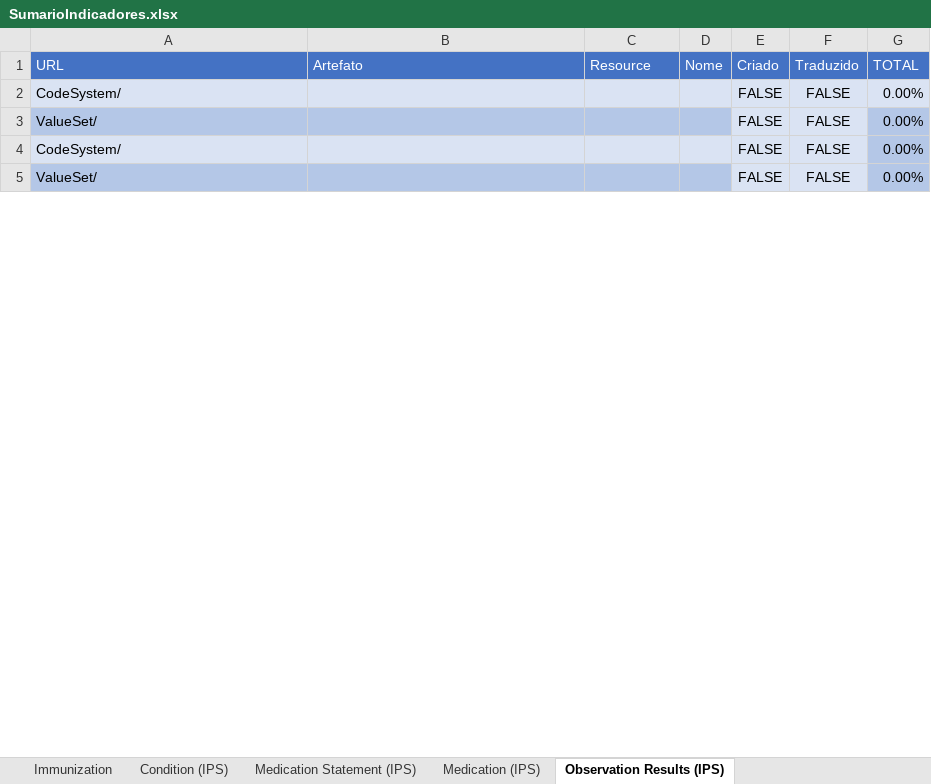
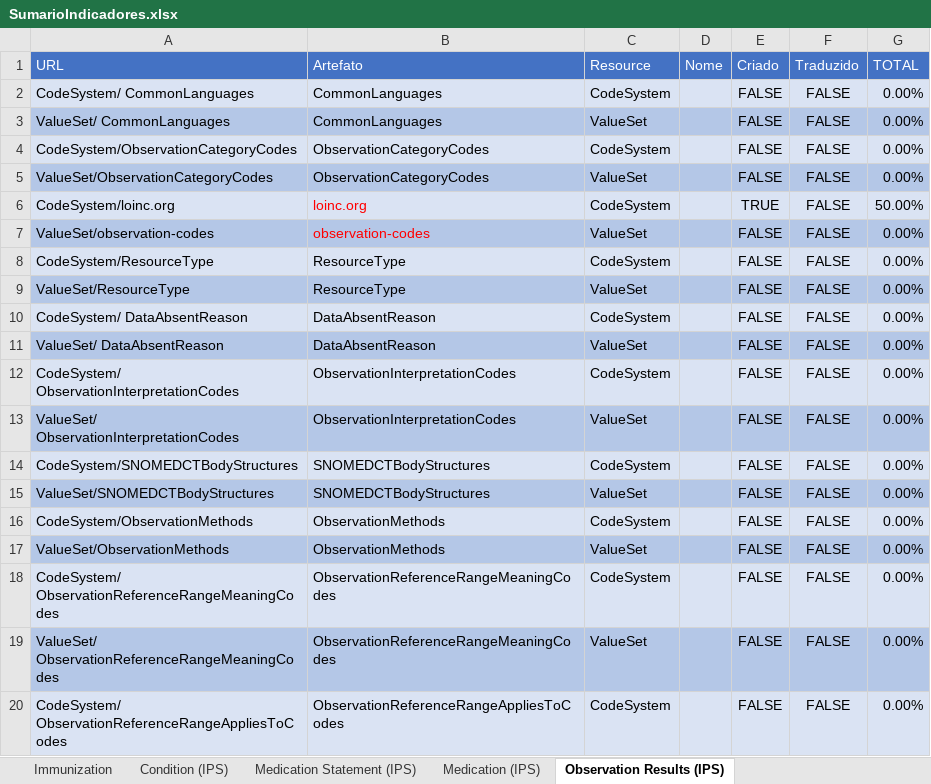
Before and after one commit to moaassis/https-git-codecommit.sa-east-1.amazonaws.com-v1-repos-ips-brasil-documentos, an Excel workbook: Gestão do Projeto/Indicadores/SumarioIndicadores.xlsx, sheet Observation Results (IPS), drawn as a sheet; only a part is shown; values as stored, in another font and other column widths than the file's, no borders; addresses are those after the commit; the diff covers the shown part only; the diff names each change by its address in the sheet, - before the commit and + after, or states it on an @@ line.

```diff
--- a/Gestão do Projeto/Indicadores/SumarioIndicadores.xlsx (sheet Observation Results (IPS))
+++ b/Gestão do Projeto/Indicadores/SumarioIndicadores.xlsx (sheet Observation Results (IPS))
-A2 (URL): CodeSystem/
+A2 (URL): CodeSystem/ CommonLanguages
-B2:B3 (Artefato): (empty)
+B2:B3 (Artefato): CommonLanguages
-C2 (Resource): (empty)
+C2 (Resource): CodeSystem
-A3 (URL): ValueSet/
+A3 (URL): ValueSet/ CommonLanguages
-C3 (Resource): (empty)
+C3 (Resource): ValueSet
-E3:F3 fill: #DAE3F3
+E3:F3 fill: #B4C7E7
+row 4: CodeSystem/ObservationCategoryCodes | ObservationCategoryCodes | CodeSystem |  | FALSE | FALSE | 0.00%
+row 5: ValueSet/ObservationCategoryCodes | ObservationCategoryCodes | ValueSet |  | FALSE | FALSE | 0.00%
+row 6: CodeSystem/loinc.org | loinc.org | CodeSystem |  | TRUE | FALSE | 50.00%
+row 7: ValueSet/observation-codes | observation-codes | ValueSet |  | FALSE | FALSE | 0.00%
-A8 (URL): CodeSystem/
+A8 (URL): CodeSystem/ResourceType
-B8:B9 (Artefato): (empty)
+B8:B9 (Artefato): ResourceType
-C8 (Resource): (empty)
+C8 (Resource): CodeSystem
-G8 fill: #B4C7E7
+G8 fill: #DAE3F3
-A9 (URL): ValueSet/
+A9 (URL): ValueSet/ResourceType
-C9 (Resource): (empty)
+C9 (Resource): ValueSet
-E9:F9 fill: #DAE3F3
+E9:F9 fill: #B4C7E7
+row 10: CodeSystem/ DataAbsentReason | DataAbsentReason | CodeSystem |  | FALSE | FALSE | 0.00%
+row 11: ValueSet/ DataAbsentReason | DataAbsentReason | ValueSet |  | FALSE | FALSE | 0.00%
+row 12: CodeSystem/ ObservationInterpretationCodes | ObservationInterpretationCodes | CodeSystem |  | FALSE | FALSE | 0.00%
+row 13: ValueSet/ ObservationInterpretationCodes | ObservationInterpretationCodes | ValueSet |  | FALSE | FALSE | 0.00%
+row 14: CodeSystem/SNOMEDCTBodyStructures | SNOMEDCTBodyStructures | CodeSystem |  | FALSE | FALSE | 0.00%
+row 15: ValueSet/SNOMEDCTBodyStructures | SNOMEDCTBodyStructures | ValueSet |  | FALSE | FALSE | 0.00%
+row 16: CodeSystem/ObservationMethods | ObservationMethods | CodeSystem |  | FALSE | FALSE | 0.00%
+row 17: ValueSet/ObservationMethods | ObservationMethods | ValueSet |  | FALSE | FALSE | 0.00%
+row 18: CodeSystem/ ObservationReferenceRangeMeaningCodes | ObservationReferenceRangeMeaningCodes | CodeSystem |  | FALSE | FALSE | 0.00%
+row 19: ValueSet/ ObservationReferenceRangeMeaningCodes | ObservationReferenceRangeMeaningCodes | ValueSet |  | FALSE | FALSE | 0.00%
+row 20: CodeSystem/ ObservationReferenceRangeAppliesToCodes | ObservationReferenceRangeAppliesToCodes | CodeSystem |  | FALSE | FALSE | 0.00%
```
Also changed, not shown: 1 added row, 16 removed rows, 6 edited cells and cell formats elsewhere in this sheet, sheet ObservationResultLaboratory IPS, sheet Alergy Intolerance (IPS), sheet Medication Statement (IPS), sheet Condition (IPS), sheet Medication (IPS), sheet Immunization, 9 more sheets, other sheet tabs, formulas that keep their value.
